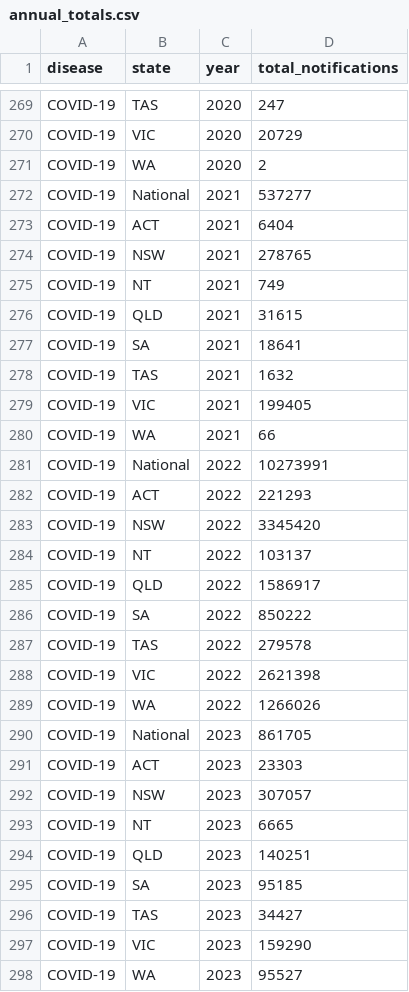
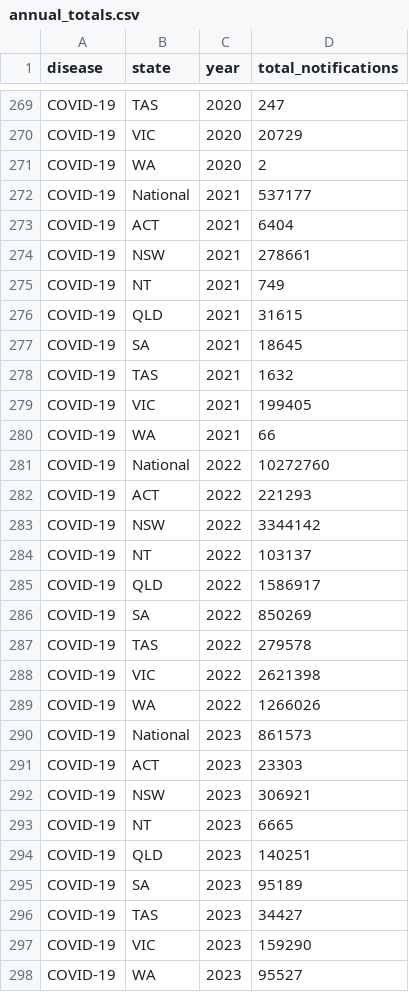
Before and after one commit to squirrel375/nindss-tracker, a CSV file: data/annual_totals.csv, drawn as a sheet; only a part is shown, gaps mark what is left out; the diff covers the shown part only.

```diff
--- a/data/annual_totals.csv
+++ b/data/annual_totals.csv
@@ -271,8 +271,8 @@ COVID-19,VIC,2020,20729
 COVID-19,WA,2020,2
-COVID-19,National,2021,537277
+COVID-19,National,2021,537177
 COVID-19,ACT,2021,6404
-COVID-19,NSW,2021,278765
+COVID-19,NSW,2021,278661
 COVID-19,NT,2021,749
 COVID-19,QLD,2021,31615
-COVID-19,SA,2021,18641
+COVID-19,SA,2021,18645
 COVID-19,TAS,2021,1632
@@ -280,8 +280,8 @@ COVID-19,VIC,2021,199405
 COVID-19,WA,2021,66
-COVID-19,National,2022,10273991
+COVID-19,National,2022,10272760
 COVID-19,ACT,2022,221293
-COVID-19,NSW,2022,3345420
+COVID-19,NSW,2022,3344142
 COVID-19,NT,2022,103137
 COVID-19,QLD,2022,1586917
-COVID-19,SA,2022,850222
+COVID-19,SA,2022,850269
 COVID-19,TAS,2022,279578
@@ -289,8 +289,8 @@ COVID-19,VIC,2022,2621398
 COVID-19,WA,2022,1266026
-COVID-19,National,2023,861705
+COVID-19,National,2023,861573
 COVID-19,ACT,2023,23303
-COVID-19,NSW,2023,307057
+COVID-19,NSW,2023,306921
 COVID-19,NT,2023,6665
 COVID-19,QLD,2023,140251
-COVID-19,SA,2023,95185
+COVID-19,SA,2023,95189
 COVID-19,TAS,2023,34427
```
Also changed, not shown: 40 edited cells elsewhere in this file, data/weekly_snapshots.csv, 13 other files.
